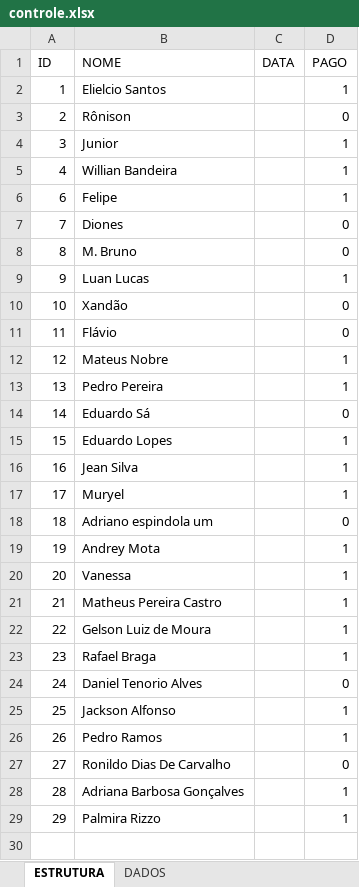
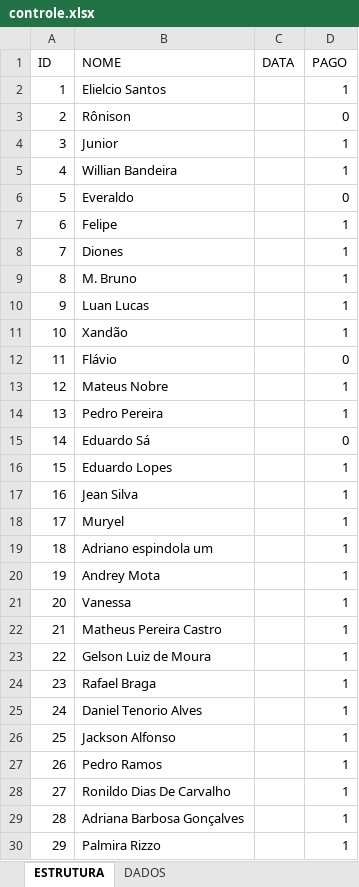
Before and after one commit to jacksonalfonso/assinacursos, an Excel workbook: controle.xlsx, sheet ESTRUTURA, drawn as a sheet; values as stored, in another font and other column widths than the file's, no borders; addresses are those after the commit; the diff names each change by its address in the sheet, - before the commit and + after, or states it on an @@ line.

Commit message:
Atualização_22122022_0947

```diff
--- a/controle.xlsx (sheet ESTRUTURA)
+++ b/controle.xlsx (sheet ESTRUTURA)
+row 6: 5 | Everaldo |  | 0
-D8:D9 (PAGO): 0
+D8:D9 (PAGO): 1
-D11 (PAGO): 0
+D11 (PAGO): 1
-D19 (PAGO): 0
+D19 (PAGO): 1
-D25 (PAGO): 0
+D25 (PAGO): 1
-D28 (PAGO): 0
+D28 (PAGO): 1
```
